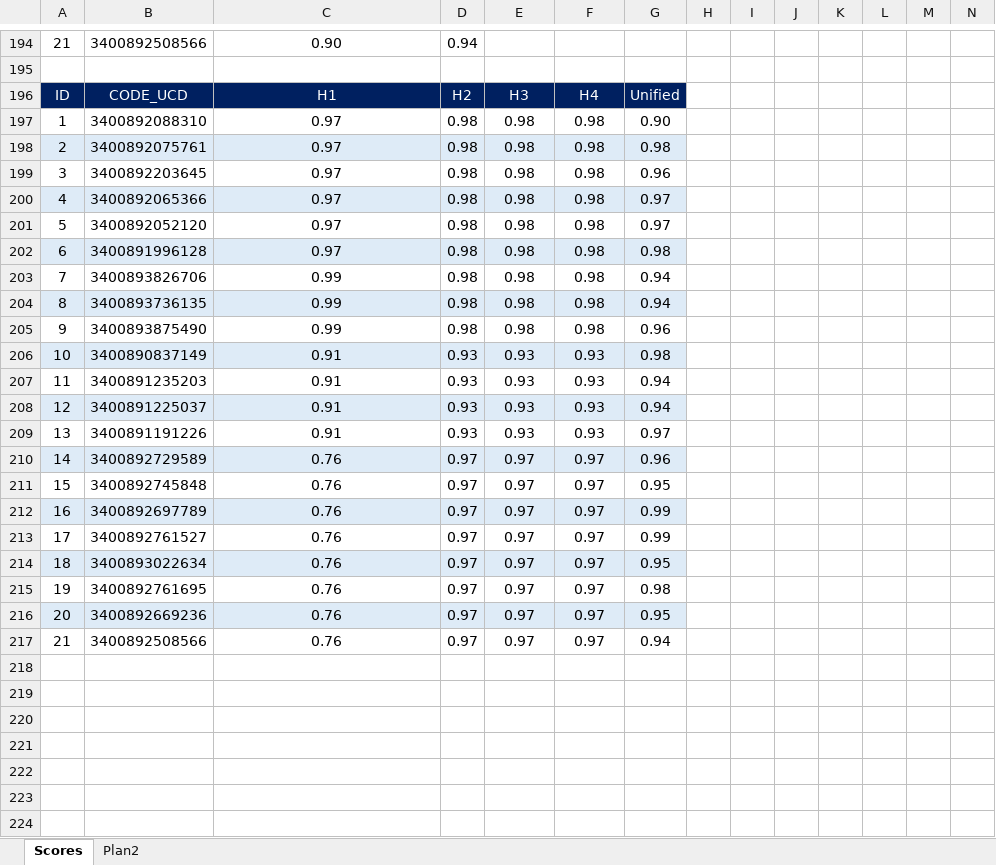
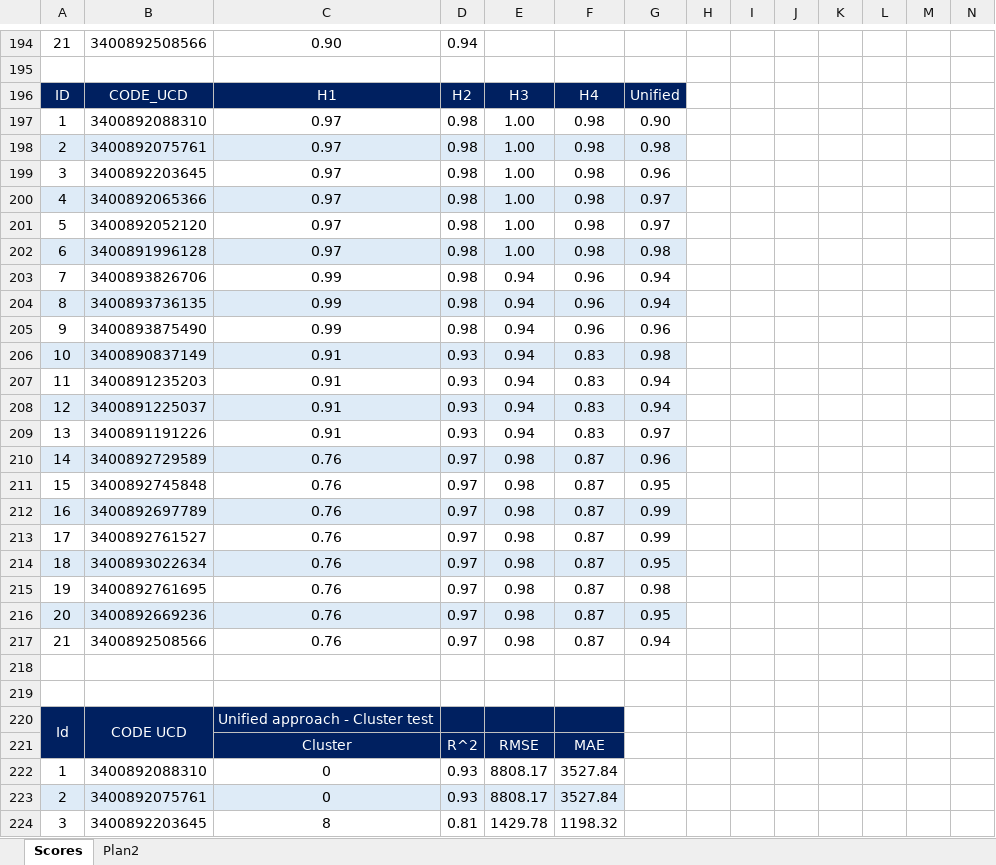
Before and after one commit to douglasmmachado/MedicineConsumption, an Excel workbook: model_scores_table.xlsx, sheet Scores, drawn as a sheet; only a part is shown, gaps mark what is left out; values as stored, in another font and other column widths than the file's, no borders; charts and pictures and conditional formats not drawn; rows hold the shown columns only; the diff covers the shown part only; the diff names each change by its address in the sheet, - before the commit and + after, or states it on an @@ line.

```diff
--- a/model_scores_table.xlsx (sheet Scores)
+++ b/model_scores_table.xlsx (sheet Scores)
-E197:E202: 0.98
+E197:E202: 1.00
-E203:E205: 0.98
+E203:E205: 0.94
-F203:F205: 0.98
+F203:F205: 0.96
-E206:E209: 0.93
+E206:E209: 0.94
-F206:F209: 0.93
+F206:F209: 0.83
-E210:E217: 0.97
+E210:E217: 0.98
-F210:F217: 0.97
+F210:F217: 0.87
+row 218: (empty)
+row 219: (empty)
+row 220: Id | CODE UCD | Unified approach - Cluster test
+row 221:  |  | Cluster | R^2 | RMSE | MAE
+row 222: 1 | 3400892088310 | 0 | 0.93 | 8808.17 | 3527.84
+row 223: 2 | 3400892075761 | 0 | 0.93 | 8808.17 | 3527.84
+row 224: 3 | 3400892203645 | 8 | 0.81 | 1429.78 | 1198.32
```
Also changed, not shown: 19 added rows, 1 removed row, 24 hidden or unhidden rows and 221 edited cells elsewhere in this sheet, sheet Plan2, formulas that keep their value, charts or pictures.
